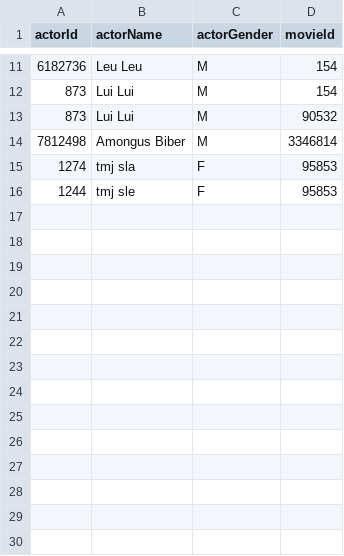
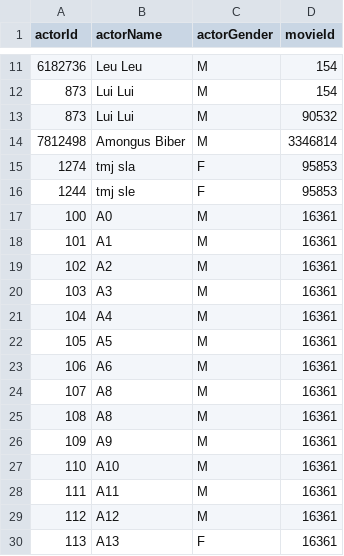
Before and after one commit to gui-alb/deisIMDB, a CSV file: test_files/actors.csv, drawn as a sheet; only a part is shown, gaps mark what is left out; the diff names each change by its address in the sheet, - before the commit and + after, or states it on an @@ line.

```diff
--- a/test_files/actors.csv
+++ b/test_files/actors.csv
+row 17: 100 | A0 | M | 16361
+row 18: 101 | A1 | M | 16361
+row 19: 102 | A2 | M | 16361
+row 20: 103 | A3 | M | 16361
+row 21: 104 | A4 | M | 16361
+row 22: 105 | A5 | M | 16361
+row 23: 106 | A6 | M | 16361
+row 24: 107 | A8 | M | 16361
+row 25: 108 | A8 | M | 16361
+row 26: 109 | A9 | M | 16361
+row 27: 110 | A10 | M | 16361
+row 28: 111 | A11 | M | 16361
+row 29: 112 | A12 | M | 16361
+row 30: 113 | A13 | F | 16361
```
Also changed, not shown: test_files/movies.csv, 5 other files.
